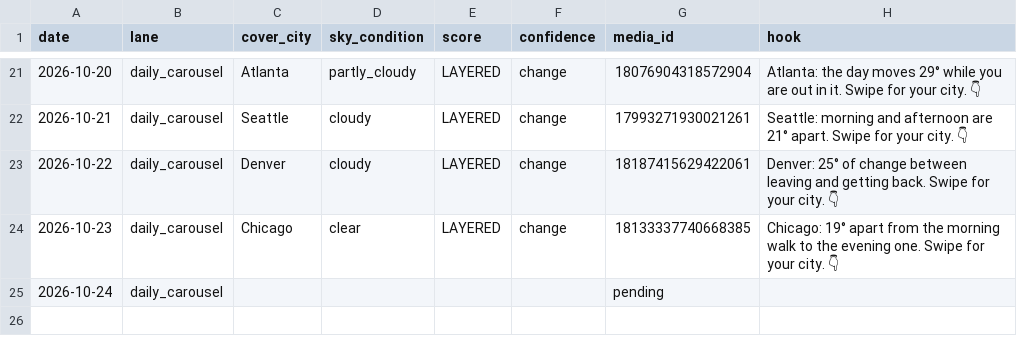
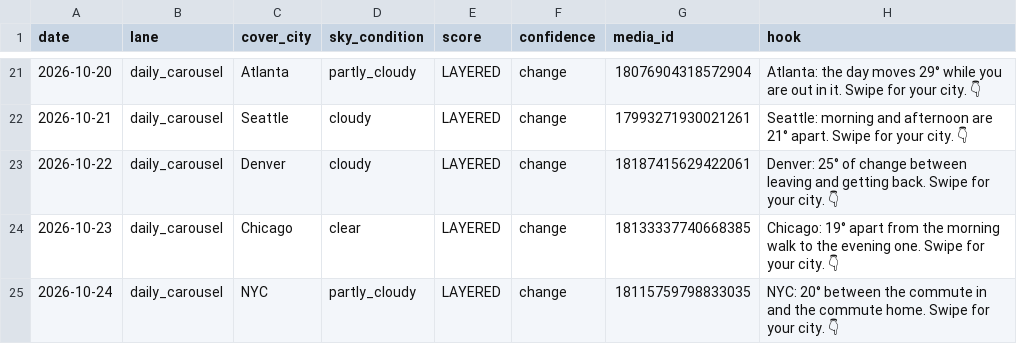
Before and after one commit to sjpeyser/outfit-forecast-cards, a CSV file: posts.csv, drawn as a sheet; only a part is shown, gaps mark what is left out.

Commit message:
posts.csv 2026-10-24

```diff
--- a/posts.csv
+++ b/posts.csv
@@ -24,2 +24,2 @@ date,lane,cover_city,sky_condition,score,confidence,media_id,hook
 2026-10-23,daily_carousel,Chicago,clear,LAYERED,change,18133337740668385,Chicago: 19° apart from the morning walk to the evening one. Swipe for your city. 👇
-2026-10-24,daily_carousel,,,,,pending,
+2026-10-24,daily_carousel,NYC,partly_cloudy,LAYERED,change,18115759798833035,NYC: 20° between the commute in and the commute home. Swipe for your city. 👇
```
